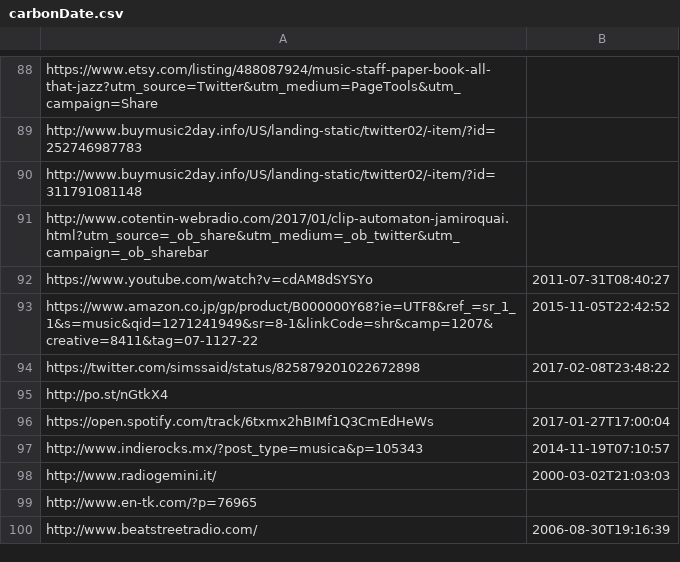
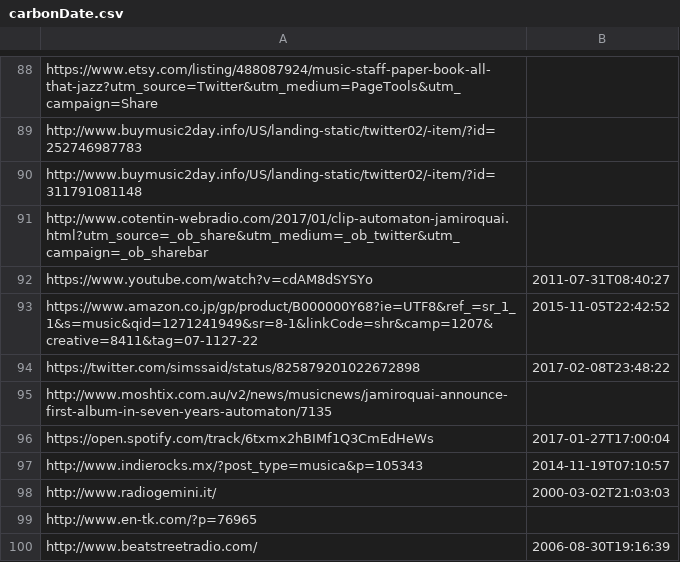
Before and after one commit to grantat/cs532-s17, a CSV file: assignments/A2/src/output/carbonDate.csv, drawn as a sheet; only a part is shown, gaps mark what is left out.

```diff
--- a/assignments/A2/src/output/carbonDate.csv
+++ b/assignments/A2/src/output/carbonDate.csv
@@ -188,4 +188,4 @@
 ",2017-02-08T23:48:22
-"http://po.st/nGtkX4
-",
+"http://www.moshtix.com.au/v2/news/musicnews/jamiroquai-announce-first-album-in-seven-years-automaton/7135
+",
 "https://open.spotify.com/track/6txmx2hBIMf1Q3CmEdHeWs
```
Also changed, not shown: assignments/A2/src/output/carbonDateMerged.csv, assignments/A2/src/output/timeMaps.csv, 5 other files.
